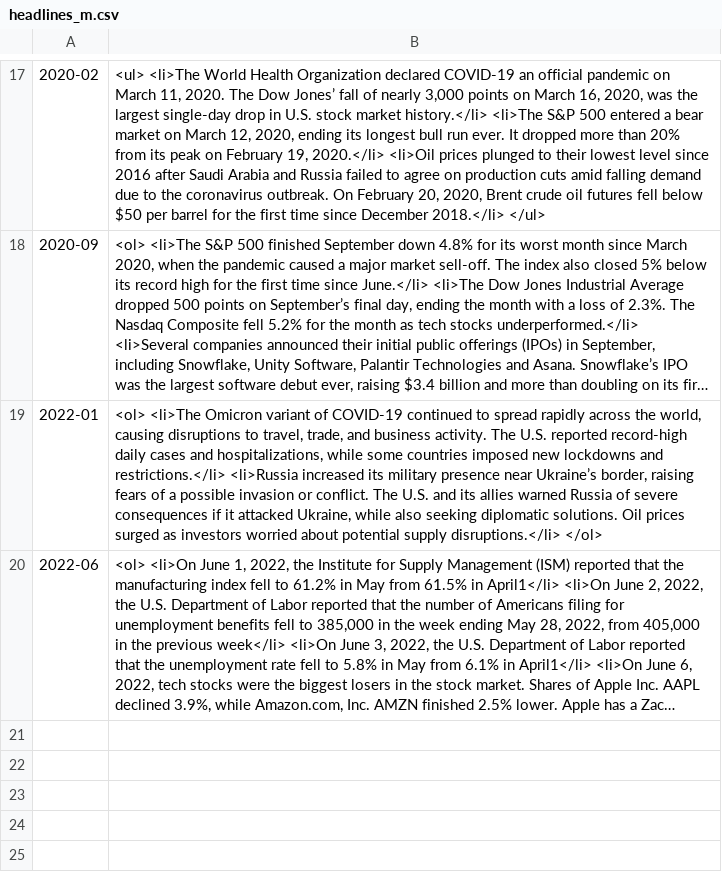
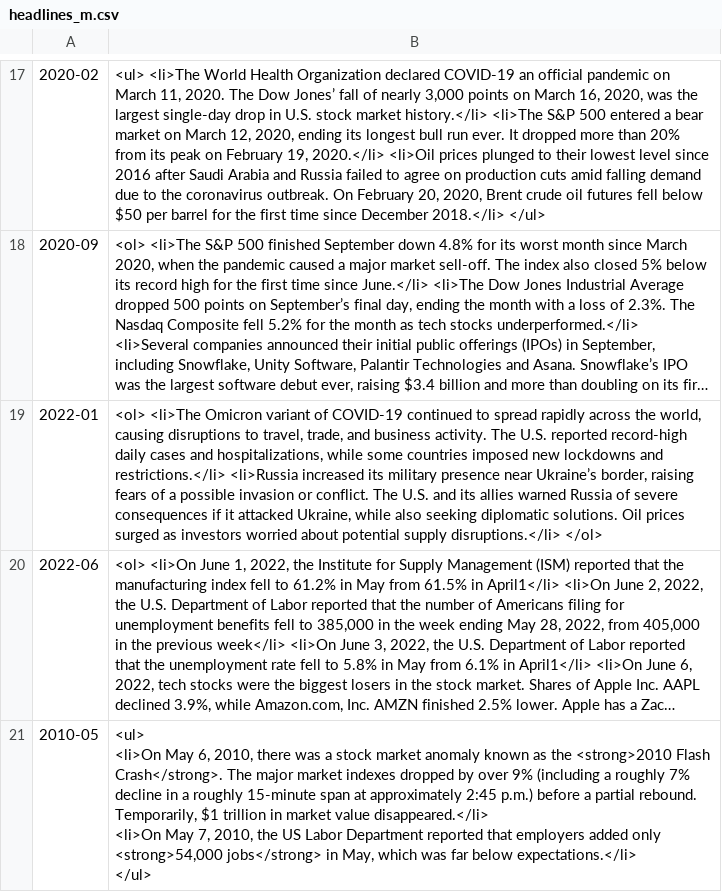
Before and after one commit to TomJohnH/streamlit-stock, a CSV file: headlines_m.csv, drawn as a sheet; only a part is shown, gaps mark what is left out; long unchanged cells end in …; ↵ is a line break in a cell; the diff names each change by its address in the sheet, - before the commit and + after, or states it on an @@ line.

Commit message:
updated headlines

```diff
--- a/headlines_m.csv
+++ b/headlines_m.csv
+row 21: 2010-05 | <ul> ↵ <li>On May 6, 2010, there was a stock market anomaly known as the <strong>2010 Flash Crash</strong>. The major market indexes dropped by over 9% (including a roughly 7% decline in a roughly 15-minute span at approximately 2:45 p.m.) before a partial rebound. Temporarily, $1 trillion in market value disappeared.</li> ↵ <li>On May 7, 2010, the US Labor Department reported that employers added only <strong>54,000 jobs</strong> in May, which was far below expectations.</li> ↵ </ul>
```
